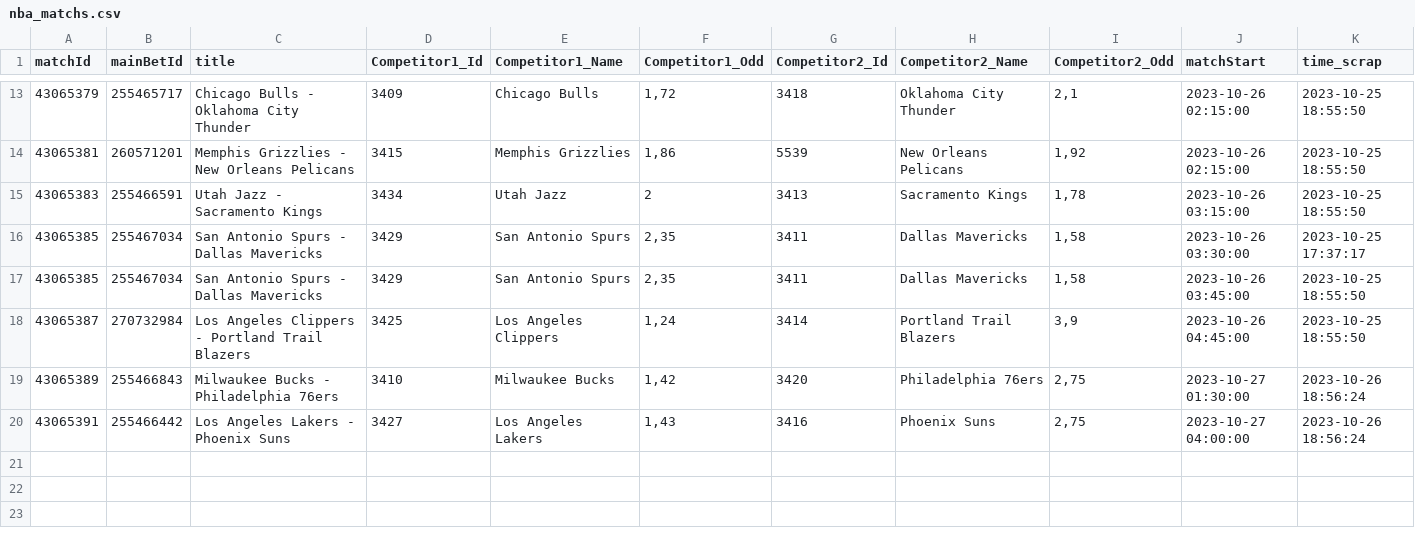
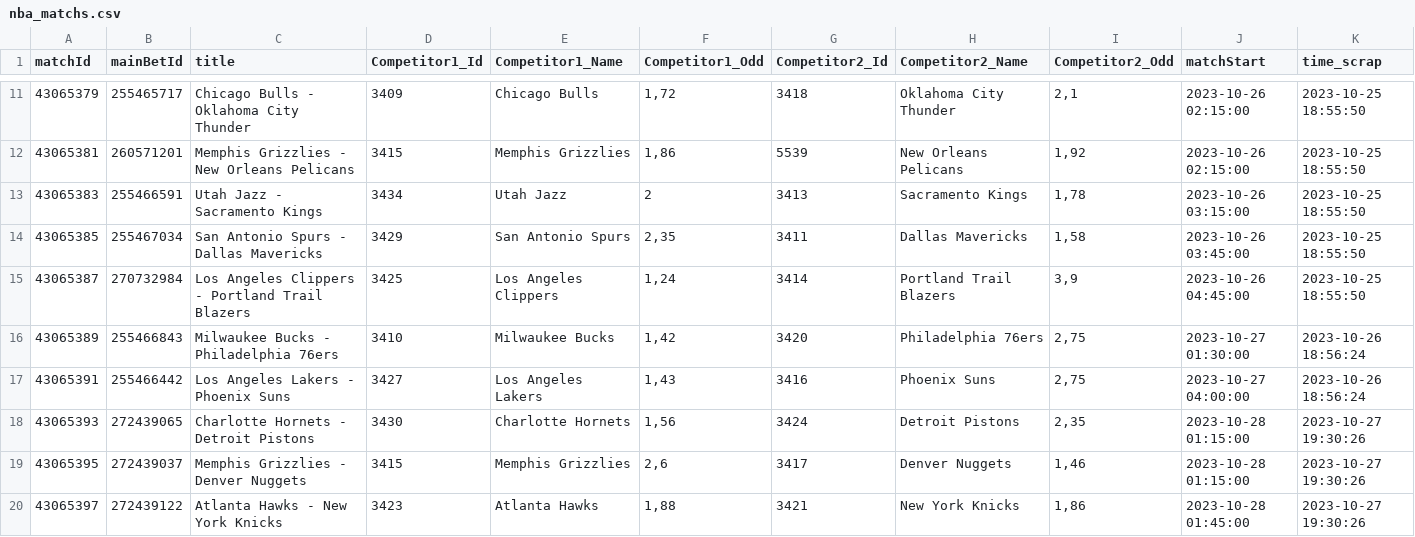
Before and after one commit to Alexis-vs/winaRaque, a CSV file: inst/extdata/nba_matchs.csv, drawn as a sheet; only a part is shown, gaps mark what is left out; the diff covers the shown part only.

```diff
--- a/inst/extdata/nba_matchs.csv
+++ b/inst/extdata/nba_matchs.csv
@@ -15,3 +13,2 @@
 "43065383";"255466591";"Utah Jazz - Sacramento Kings";"3434";"Utah Jazz";2;"3413";"Sacramento Kings";1,78;2023-10-26 03:15:00;2023-10-25 18:55:50
-"43065385";"255467034";"San Antonio Spurs - Dallas Mavericks";"3429";"San Antonio Spurs";2,35;"3411";"Dallas Mavericks";1,58;2023-10-26 03:30:00;2023-10-25 17:37:17
 "43065385";"255467034";"San Antonio Spurs - Dallas Mavericks";"3429";"San Antonio Spurs";2,35;"3411";"Dallas Mavericks";1,58;2023-10-26 03:45:00;2023-10-25 18:55:50
@@ -20 +17,4 @@
 "43065391";"255466442";"Los Angeles Lakers - Phoenix Suns";"3427";"Los Angeles Lakers";1,43;"3416";"Phoenix Suns";2,75;2023-10-27 04:00:00;2023-10-26 18:56:24
+"43065393";"272439065";"Charlotte Hornets - Detroit Pistons";"3430";"Charlotte Hornets";1,56;"3424";"Detroit Pistons";2,35;2023-10-28 01:15:00;2023-10-27 19:30:26
+"43065395";"272439037";"Memphis Grizzlies - Denver Nuggets";"3415";"Memphis Grizzlies";2,6;"3417";"Denver Nuggets";1,46;2023-10-28 01:15:00;2023-10-27 19:30:26
+"43065397";"272439122";"Atlanta Hawks - New York Knicks";"3423";"Atlanta Hawks";1,88;"3421";"New York Knicks";1,86;2023-10-28 01:45:00;2023-10-27 19:30:26
```
Also changed, not shown: 8 added rows and 2 removed rows elsewhere in this file, 2 other files.
